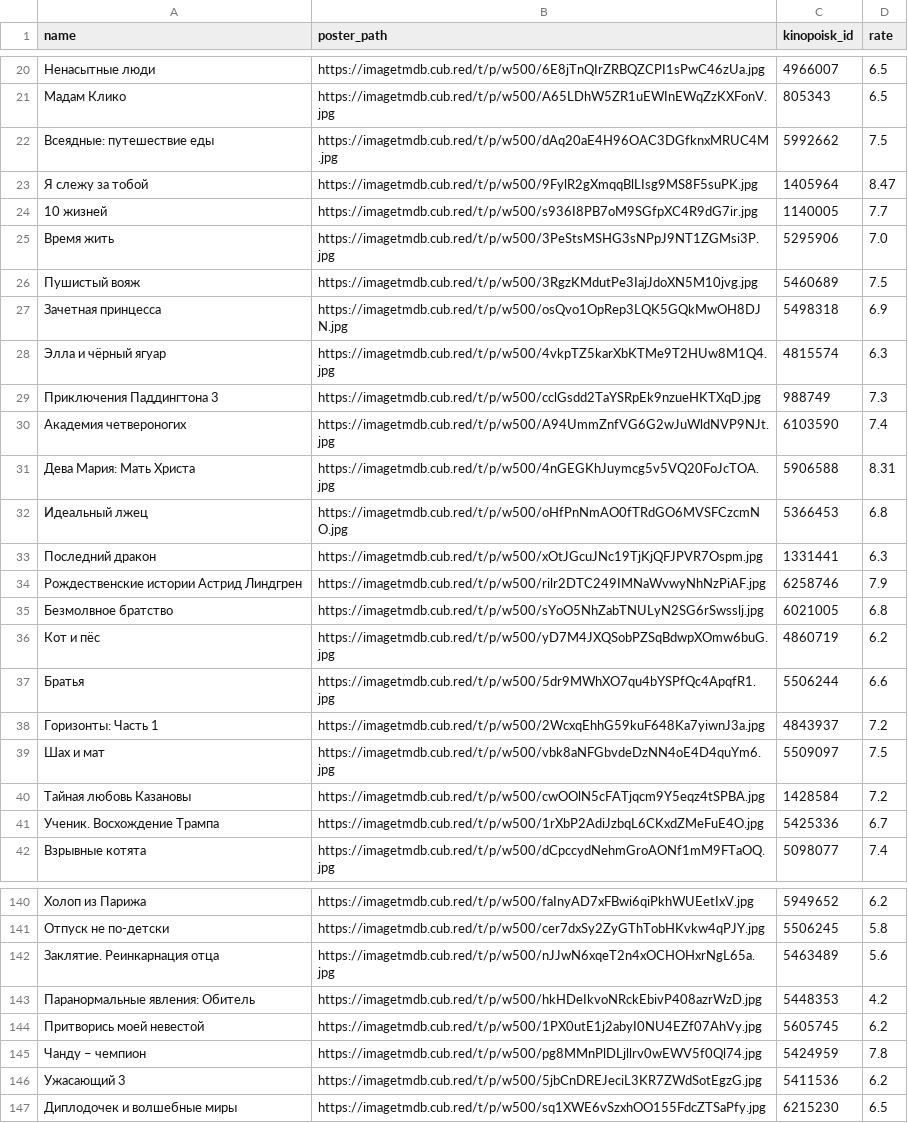
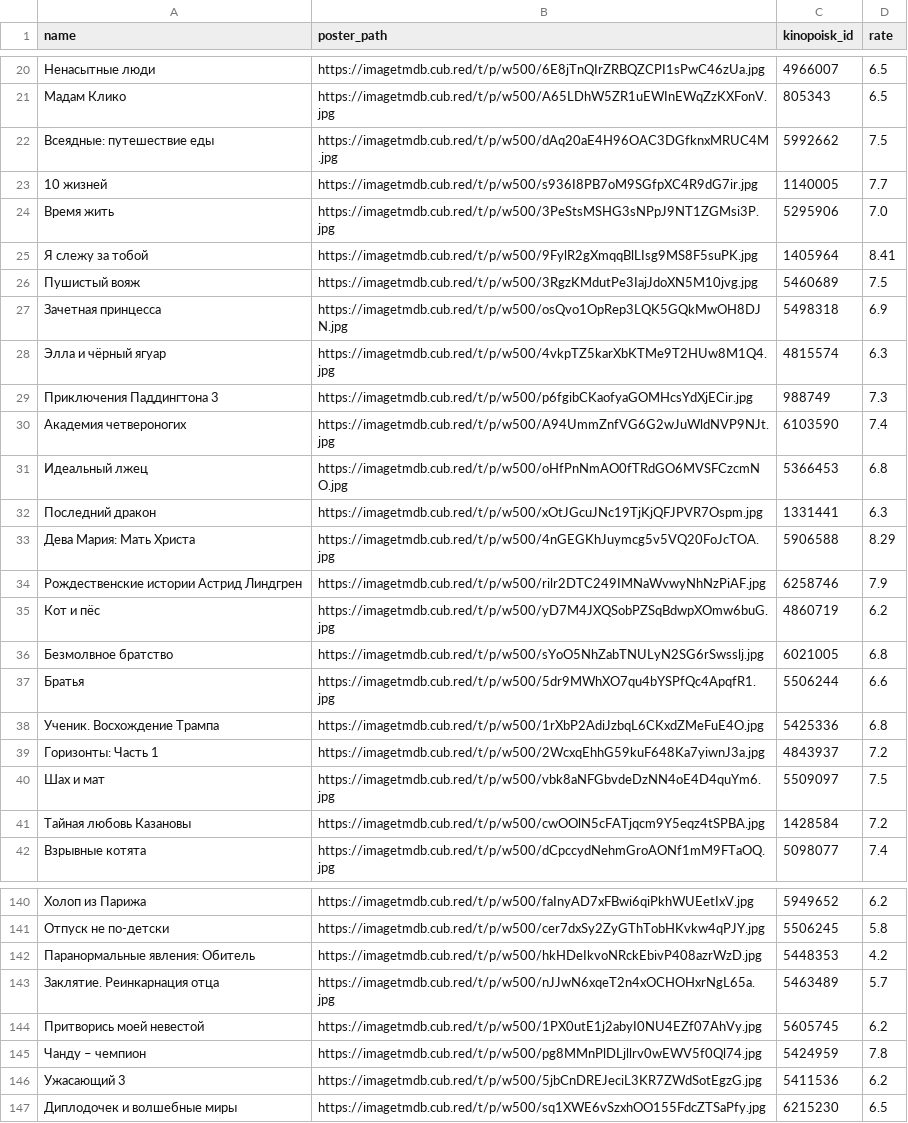
Before and after one commit to obeyadw/obeyadw.github.io, a CSV file: js_dammy.csv, drawn as a sheet; only a part is shown, gaps mark what is left out; the diff covers the shown part only.

Commit message:
committing files

```diff
--- a/js_dammy.csv
+++ b/js_dammy.csv
@@ -22,5 +22,5 @@ name,poster_path,kinopoisk_id,rate
 Всеядные: путешествие еды,https://imagetmdb.cub.red/t/p/w500/dAq20aE4H96OAC3DGfknxMRUC4M.jpg,5992662,7.5
-Я слежу за тобой,https://imagetmdb.cub.red/t/p/w500/9FylR2gXmqqBlLIsg9MS8F5suPK.jpg,1405964,8.47
 10 жизней,https://imagetmdb.cub.red/t/p/w500/s936I8PB7oM9SGfpXC4R9dG7ir.jpg,1140005,7.7
 Время жить,https://imagetmdb.cub.red/t/p/w500/3PeStsMSHG3sNPpJ9NT1ZGMsi3P.jpg,5295906,7.0
+Я слежу за тобой,https://imagetmdb.cub.red/t/p/w500/9FylR2gXmqqBlLIsg9MS8F5suPK.jpg,1405964,8.41
 Пушистый вояж,https://imagetmdb.cub.red/t/p/w500/3RgzKMdutPe3IajJdoXN5M10jvg.jpg,5460689,7.5
@@ -28,11 +28,12 @@ name,poster_path,kinopoisk_id,rate
 Элла и чёрный ягуар,https://imagetmdb.cub.red/t/p/w500/4vkpTZ5karXbKTMe9T2HUw8M1Q4.jpg,4815574,6.3
-Приключения Паддингтона 3,https://imagetmdb.cub.red/t/p/w500/cclGsdd2TaYSRpEk9nzueHKTXqD.jpg,988749,7.3
+Приключения Паддингтона 3,https://imagetmdb.cub.red/t/p/w500/p6fgibCKaofyaGOMHcsYdXjECir.jpg,988749,7.3
 Академия четвероногих,https://imagetmdb.cub.red/t/p/w500/A94UmmZnfVG6G2wJuWldNVP9NJt.jpg,6103590,7.4
-Дева Мария: Мать Христа,https://imagetmdb.cub.red/t/p/w500/4nGEGKhJuymcg5v5VQ20FoJcTOA.jpg,5906588,8.31
 Идеальный лжец,https://imagetmdb.cub.red/t/p/w500/oHfPnNmAO0fTRdGO6MVSFCzcmNO.jpg,5366453,6.8
 Последний дракон,https://imagetmdb.cub.red/t/p/w500/xOtJGcuJNc19TjKjQFJPVR7Ospm.jpg,1331441,6.3
+Дева Мария: Мать Христа,https://imagetmdb.cub.red/t/p/w500/4nGEGKhJuymcg5v5VQ20FoJcTOA.jpg,5906588,8.29
 Рождественские истории Астрид Линдгрен,https://imagetmdb.cub.red/t/p/w500/rilr2DTC249IMNaWvwyNhNzPiAF.jpg,6258746,7.9
+Кот и пёс,https://imagetmdb.cub.red/t/p/w500/yD7M4JXQSobPZSqBdwpXOmw6buG.jpg,4860719,6.2
 Безмолвное братство,https://imagetmdb.cub.red/t/p/w500/sYoO5NhZabTNULyN2SG6rSwsslj.jpg,6021005,6.8
-Кот и пёс,https://imagetmdb.cub.red/t/p/w500/yD7M4JXQSobPZSqBdwpXOmw6buG.jpg,4860719,6.2
 Братья,https://imagetmdb.cub.red/t/p/w500/5dr9MWhXO7qu4bYSPfQc4ApqfR1.jpg,5506244,6.6
+Ученик. Восхождение Трампа,https://imagetmdb.cub.red/t/p/w500/1rXbP2AdiJzbqL6CKxdZMeFuE4O.jpg,5425336,6.8
 Горизонты: Часть 1,https://imagetmdb.cub.red/t/p/w500/2WcxqEhhG59kuF648Ka7yiwnJ3a.jpg,4843937,7.2
@@ -40,3 +41,2 @@ name,poster_path,kinopoisk_id,rate
 Тайная любовь Казановы,https://imagetmdb.cub.red/t/p/w500/cwOOlN5cFATjqcm9Y5eqz4tSPBA.jpg,1428584,7.2
-Ученик. Восхождение Трампа,https://imagetmdb.cub.red/t/p/w500/1rXbP2AdiJzbqL6CKxdZMeFuE4O.jpg,5425336,6.7
 Взрывные котята,https://imagetmdb.cub.red/t/p/w500/dCpccydNehmGroAONf1mM9FTaOQ.jpg,5098077,7.4
@@ -141,4 +141,4 @@ name,poster_path,kinopoisk_id,rate
 Отпуск не по-детски,https://imagetmdb.cub.red/t/p/w500/cer7dxSy2ZyGThTobHKvkw4qPJY.jpg,5506245,5.8
-Заклятие. Реинкарнация отца,https://imagetmdb.cub.red/t/p/w500/nJJwN6xqeT2n4xOCHOHxrNgL65a.jpg,5463489,5.6
 Паранормальные явления: Обитель,https://imagetmdb.cub.red/t/p/w500/hkHDeIkvoNRckEbivP408azrWzD.jpg,5448353,4.2
+Заклятие. Реинкарнация отца,https://imagetmdb.cub.red/t/p/w500/nJJwN6xqeT2n4xOCHOHxrNgL65a.jpg,5463489,5.7
 Притворись моей невестой,https://imagetmdb.cub.red/t/p/w500/1PX0utE1j2abyI0NU4EZf07AhVy.jpg,5605745,6.2
```
Also changed, not shown: 8 added rows, 8 removed rows, 30 moved rows and 10 edited cells elsewhere in this file.
